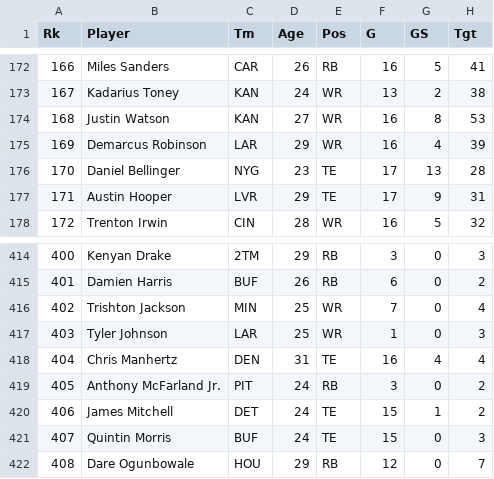
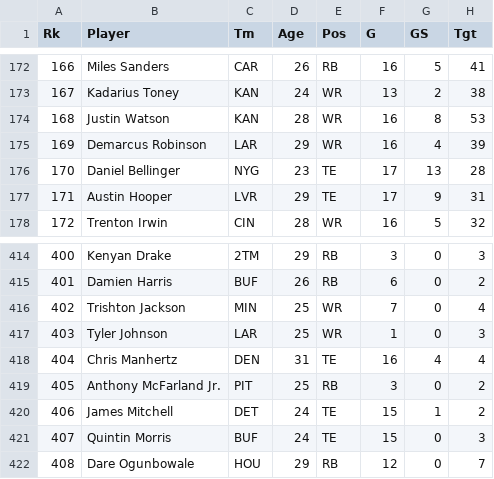
Before and after one commit to KalebBrommerich/Fantasy-Football-Assistant, a CSV file: 2023/receiving.csv, drawn as a sheet; only a part is shown, gaps mark what is left out; the diff names each change by its address in the sheet, - before the commit and + after, or states it on an @@ line.

```diff
--- a/2023/receiving.csv
+++ b/2023/receiving.csv
-D174 (Age): 27
+D174 (Age): 28
-D419 (Age): 24
+D419 (Age): 25
```
Also changed, not shown: 2023/receiving_and_rushing.csv, gen_rankings.csv, 20 other files.
